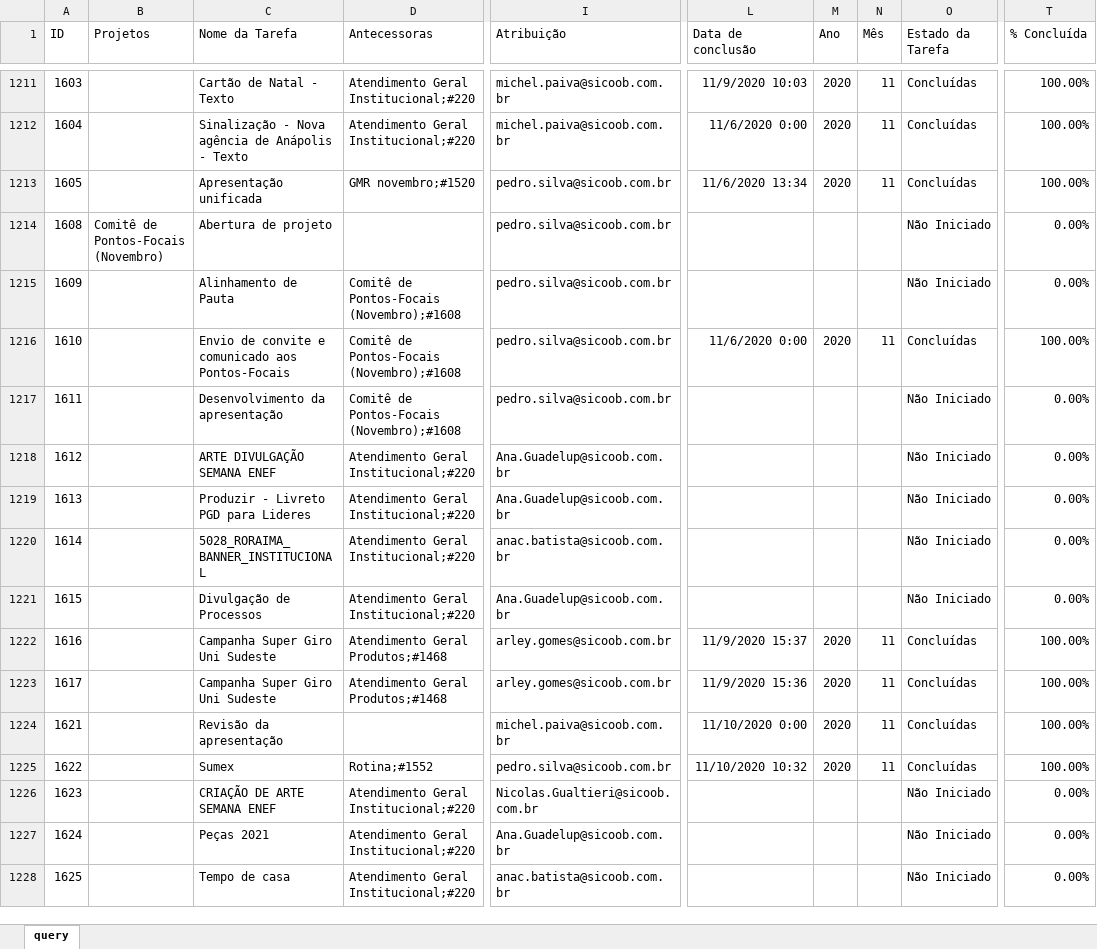
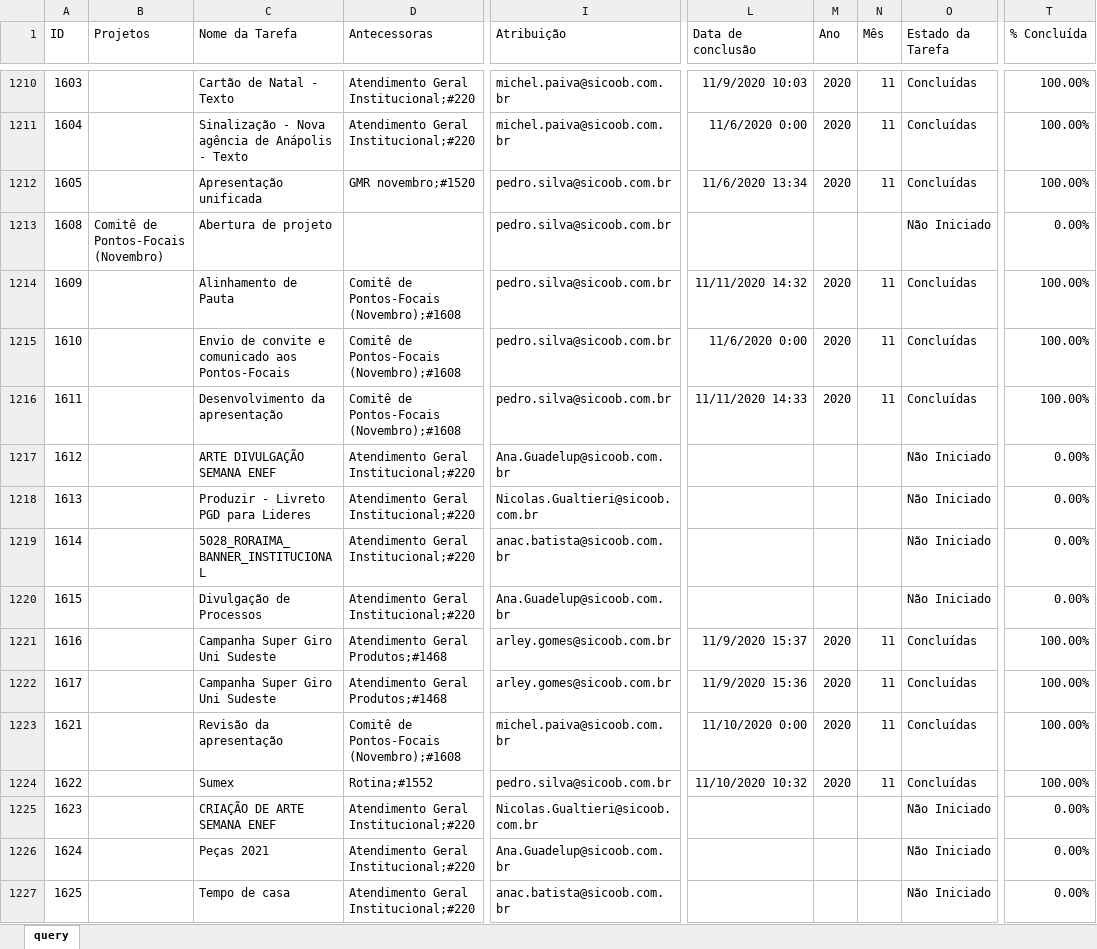
Before and after one commit to pedro-longhin/Repository, an Excel workbook: sharepoint.xlsx, sheet query, drawn as a sheet; only a part is shown, gaps mark what is left out; values as stored, in another font and other column widths than the file's, no borders; table styles not drawn; addresses are those after the commit; the diff covers the shown part only; the diff names each change by its address in the sheet, - before the commit and + after, or states it on an @@ line.

Commit message:
sharepoint data

```diff
--- a/sharepoint.xlsx (sheet query)
+++ b/sharepoint.xlsx (sheet query)
-L1214 (Data de conclusão): (empty)
+L1214 (Data de conclusão): 11/11/2020 14:32
-M1214 (Ano): (empty)
+M1214 (Ano): 2020
-N1214 (Mês): (empty)
+N1214 (Mês): 11
-O1214 (Estado da Tarefa): Não Iniciado
+O1214 (Estado da Tarefa): Concluídas
-T1214 (% Concluída): 0.00%
+T1214 (% Concluída): 100.00%
-L1216 (Data de conclusão): (empty)
+L1216 (Data de conclusão): 11/11/2020 14:33
-M1216 (Ano): (empty)
+M1216 (Ano): 2020
-N1216 (Mês): (empty)
+N1216 (Mês): 11
-O1216 (Estado da Tarefa): Não Iniciado
+O1216 (Estado da Tarefa): Concluídas
-T1216 (% Concluída): 0.00%
+T1216 (% Concluída): 100.00%
-I1218 (Atribuição): Ana.Guadelup@sicoob.com.br
+I1218 (Atribuição): Nicolas.Gualtieri@sicoob.com.br
-D1223 (Antecessoras): (empty)
+D1223 (Antecessoras): Comitê de Pontos-Focais (Novembro);#1608
```
Also changed, not shown: 48 added rows, 1 removed row and 36 edited cells elsewhere in this sheet.
